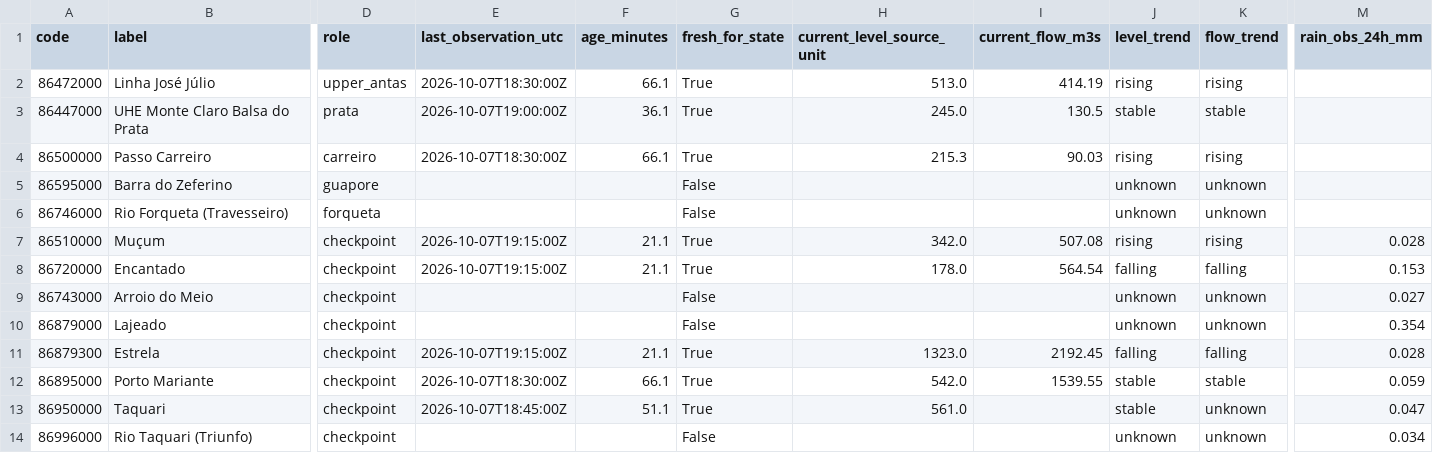
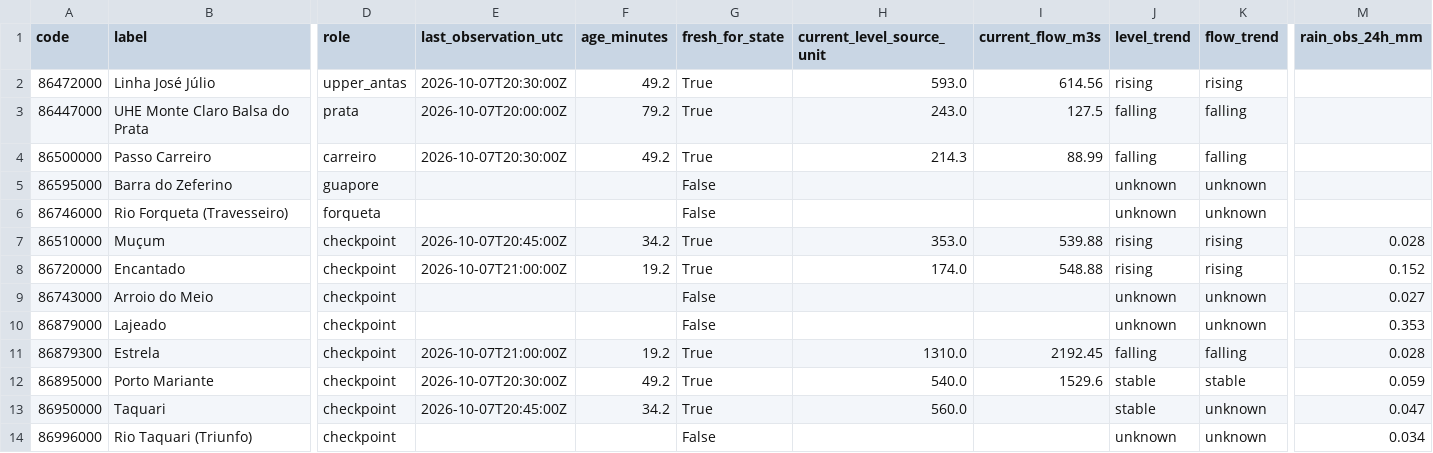
Before and after one commit to julianacarolinoreis/Previne-Taquari-Antas---Redes-Neurais, a CSV file: assets/data/hec_hms_g040_full_basin/g040_basin_controls_latest.csv, drawn as a sheet; only a part is shown, gaps mark what is left out; the diff names each change by its address in the sheet, - before the commit and + after, or states it on an @@ line.

```diff
--- a/assets/data/hec_hms_g040_full_basin/g040_basin_controls_latest.csv
+++ b/assets/data/hec_hms_g040_full_basin/g040_basin_controls_latest.csv
-E2 (last_observation_utc): 2026-10-07T18:30:00Z
+E2 (last_observation_utc): 2026-10-07T20:30:00Z
-F2 (age_minutes): 66.1
+F2 (age_minutes): 49.2
-H2 (current_level_source_unit): 513.0
+H2 (current_level_source_unit): 593.0
-I2 (current_flow_m3s): 414.19
+I2 (current_flow_m3s): 614.56
-E3 (last_observation_utc): 2026-10-07T19:00:00Z
+E3 (last_observation_utc): 2026-10-07T20:00:00Z
-F3 (age_minutes): 36.1
+F3 (age_minutes): 79.2
-H3 (current_level_source_unit): 245.0
+H3 (current_level_source_unit): 243.0
-I3 (current_flow_m3s): 130.5
+I3 (current_flow_m3s): 127.5
-J3 (level_trend): stable
+J3 (level_trend): falling
-K3 (flow_trend): stable
+K3 (flow_trend): falling
-E4 (last_observation_utc): 2026-10-07T18:30:00Z
+E4 (last_observation_utc): 2026-10-07T20:30:00Z
-F4 (age_minutes): 66.1
+F4 (age_minutes): 49.2
-H4 (current_level_source_unit): 215.3
+H4 (current_level_source_unit): 214.3
-I4 (current_flow_m3s): 90.03
+I4 (current_flow_m3s): 88.99
-J4 (level_trend): rising
+J4 (level_trend): falling
-K4 (flow_trend): rising
+K4 (flow_trend): falling
-E7 (last_observation_utc): 2026-10-07T19:15:00Z
+E7 (last_observation_utc): 2026-10-07T20:45:00Z
-F7 (age_minutes): 21.1
+F7 (age_minutes): 34.2
-H7 (current_level_source_unit): 342.0
+H7 (current_level_source_unit): 353.0
-I7 (current_flow_m3s): 507.08
+I7 (current_flow_m3s): 539.88
-E8 (last_observation_utc): 2026-10-07T19:15:00Z
+E8 (last_observation_utc): 2026-10-07T21:00:00Z
-F8 (age_minutes): 21.1
+F8 (age_minutes): 19.2
-H8 (current_level_source_unit): 178.0
+H8 (current_level_source_unit): 174.0
-I8 (current_flow_m3s): 564.54
+I8 (current_flow_m3s): 548.88
-J8 (level_trend): falling
+J8 (level_trend): rising
-K8 (flow_trend): falling
+K8 (flow_trend): rising
-M8 (rain_obs_24h_mm): 0.153
+M8 (rain_obs_24h_mm): 0.152
-M10 (rain_obs_24h_mm): 0.354
+M10 (rain_obs_24h_mm): 0.353
-E11 (last_observation_utc): 2026-10-07T19:15:00Z
+E11 (last_observation_utc): 2026-10-07T21:00:00Z
-F11 (age_minutes): 21.1
+F11 (age_minutes): 19.2
-H11 (current_level_source_unit): 1323.0
+H11 (current_level_source_unit): 1310.0
-E12 (last_observation_utc): 2026-10-07T18:30:00Z
+E12 (last_observation_utc): 2026-10-07T20:30:00Z
-F12 (age_minutes): 66.1
+F12 (age_minutes): 49.2
-H12 (current_level_source_unit): 542.0
+H12 (current_level_source_unit): 540.0
-I12 (current_flow_m3s): 1539.55
+I12 (current_flow_m3s): 1529.6
-E13 (last_observation_utc): 2026-10-07T18:45:00Z
+E13 (last_observation_utc): 2026-10-07T20:45:00Z
-F13 (age_minutes): 51.1
+F13 (age_minutes): 34.2
-H13 (current_level_source_unit): 561.0
+H13 (current_level_source_unit): 560.0
```
Also changed, not shown: assets/data/hec_hms_g040_full_basin/g040_basin_network_latest.csv, assets/data/hec_hms_g040_full_basin/g040_ecmwf_buffer_hourly.csv, 3 other files.
